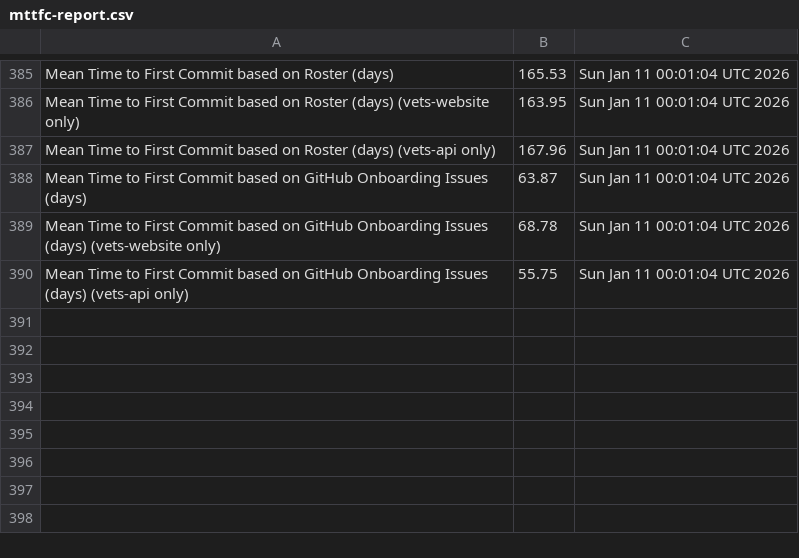
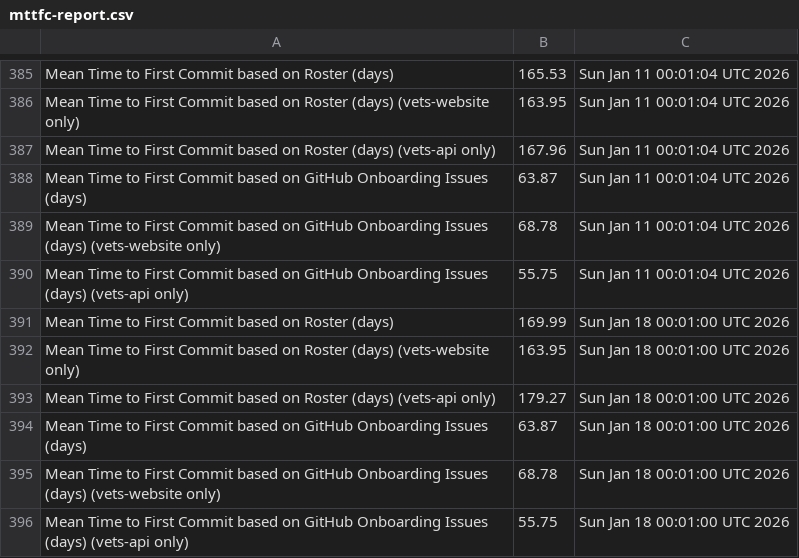
Before and after one commit to raudabaugh/va-gov-metrics, a CSV file: mttfc-report.csv, drawn as a sheet; only a part is shown, gaps mark what is left out.

Commit message:
Update MTTFC Report

```diff
--- a/mttfc-report.csv
+++ b/mttfc-report.csv
@@ -390 +390,7 @@ Mean Time to First Commit based on GitHub Onboarding Issues (days) (vets-website
 Mean Time to First Commit based on GitHub Onboarding Issues (days) (vets-api only),55.75,Sun Jan 11 00:01:04 UTC 2026
+Mean Time to First Commit based on Roster (days),169.99,Sun Jan 18 00:01:00 UTC 2026
+Mean Time to First Commit based on Roster (days) (vets-website only),163.95,Sun Jan 18 00:01:00 UTC 2026
+Mean Time to First Commit based on Roster (days) (vets-api only),179.27,Sun Jan 18 00:01:00 UTC 2026
+Mean Time to First Commit based on GitHub Onboarding Issues (days),63.87,Sun Jan 18 00:01:00 UTC 2026
+Mean Time to First Commit based on GitHub Onboarding Issues (days) (vets-website only),68.78,Sun Jan 18 00:01:00 UTC 2026
+Mean Time to First Commit based on GitHub Onboarding Issues (days) (vets-api only),55.75,Sun Jan 18 00:01:00 UTC 2026
```
